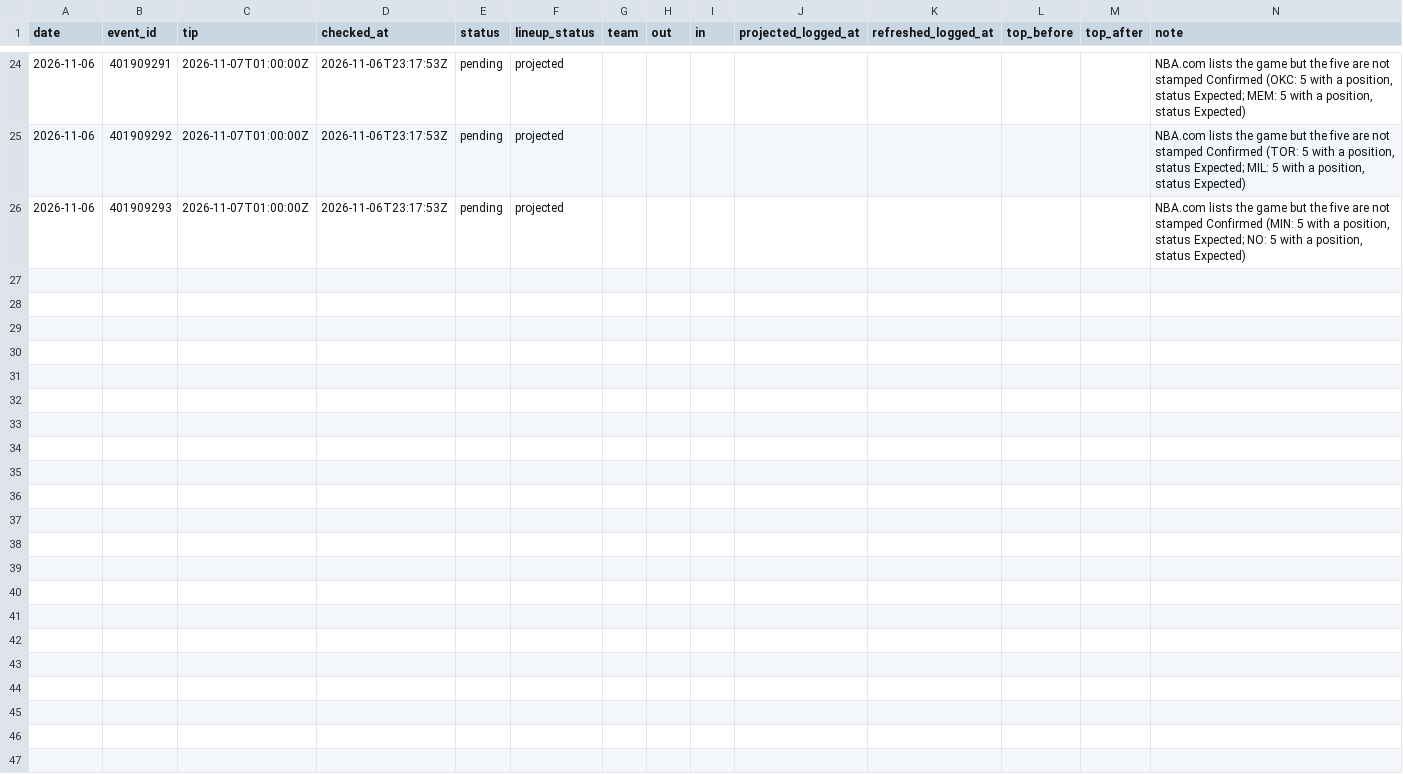
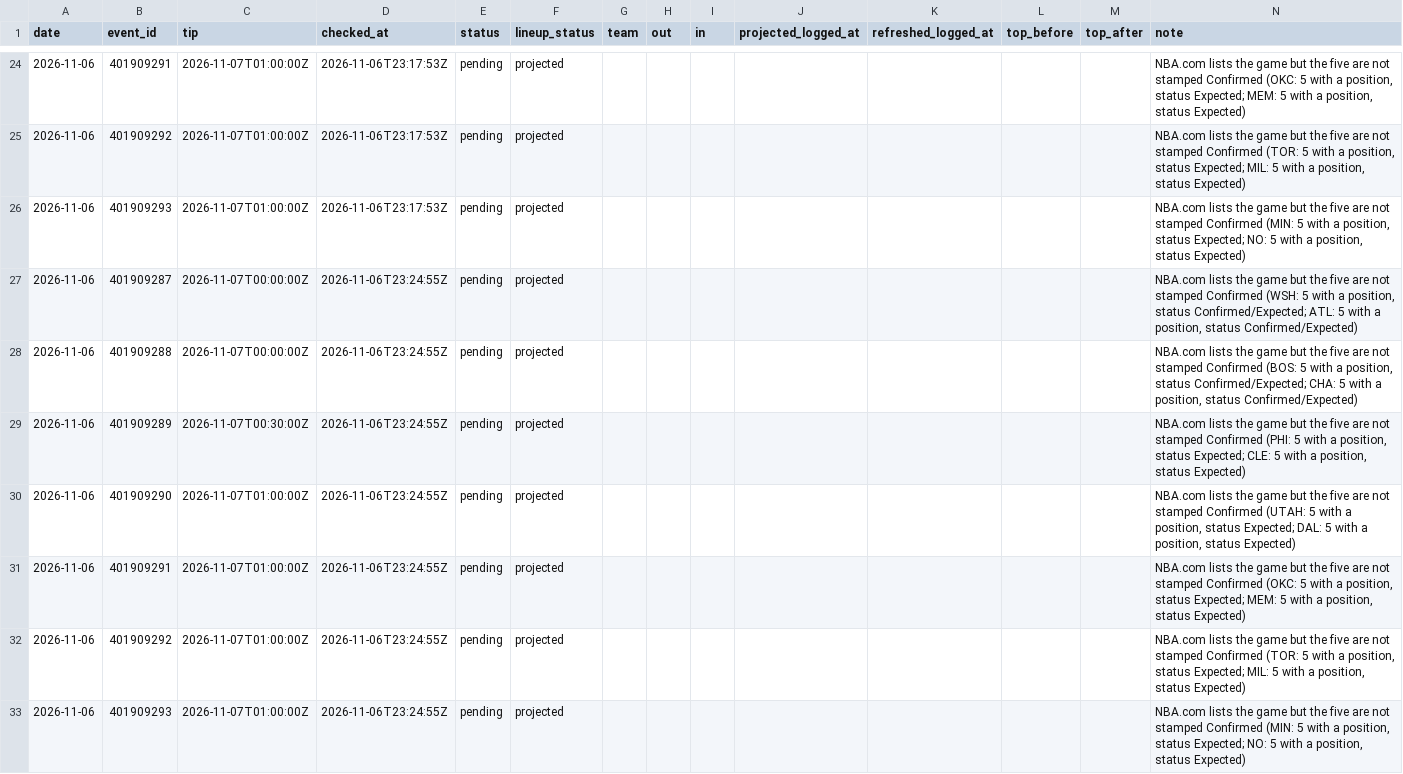
Before and after one commit to macassvic-cmd/arc-lab, a CSV file: data/first_basket_lineups.csv, drawn as a sheet; only a part is shown, gaps mark what is left out; the diff names each change by its address in the sheet, - before the commit and + after, or states it on an @@ line.

```diff
--- a/data/first_basket_lineups.csv
+++ b/data/first_basket_lineups.csv
+row 27: 2026-11-06 | 401909287 | 2026-11-07T00:00:00Z | 2026-11-06T23:24:55Z | pending | projected |  |  |  |  |  |  |  | NBA.com lists the game but the five are not stamped Confirmed (WSH: 5 with a position, status Confirmed/Expected; ATL: 5 with a position, status Confirmed/Expected)
+row 28: 2026-11-06 | 401909288 | 2026-11-07T00:00:00Z | 2026-11-06T23:24:55Z | pending | projected |  |  |  |  |  |  |  | NBA.com lists the game but the five are not stamped Confirmed (BOS: 5 with a position, status Confirmed/Expected; CHA: 5 with a position, status Confirmed/Expected)
+row 29: 2026-11-06 | 401909289 | 2026-11-07T00:30:00Z | 2026-11-06T23:24:55Z | pending | projected |  |  |  |  |  |  |  | NBA.com lists the game but the five are not stamped Confirmed (PHI: 5 with a position, status Expected; CLE: 5 with a position, status Expected)
+row 30: 2026-11-06 | 401909290 | 2026-11-07T01:00:00Z | 2026-11-06T23:24:55Z | pending | projected |  |  |  |  |  |  |  | NBA.com lists the game but the five are not stamped Confirmed (UTAH: 5 with a position, status Expected; DAL: 5 with a position, status Expected)
+row 31: 2026-11-06 | 401909291 | 2026-11-07T01:00:00Z | 2026-11-06T23:24:55Z | pending | projected |  |  |  |  |  |  |  | NBA.com lists the game but the five are not stamped Confirmed (OKC: 5 with a position, status Expected; MEM: 5 with a position, status Expected)
+row 32: 2026-11-06 | 401909292 | 2026-11-07T01:00:00Z | 2026-11-06T23:24:55Z | pending | projected |  |  |  |  |  |  |  | NBA.com lists the game but the five are not stamped Confirmed (TOR: 5 with a position, status Expected; MIL: 5 with a position, status Expected)
+row 33: 2026-11-06 | 401909293 | 2026-11-07T01:00:00Z | 2026-11-06T23:24:55Z | pending | projected |  |  |  |  |  |  |  | NBA.com lists the game but the five are not stamped Confirmed (MIN: 5 with a position, status Expected; NO: 5 with a position, status Expected)
```
Also changed, not shown: data/paper_log.csv, 2 other files.
